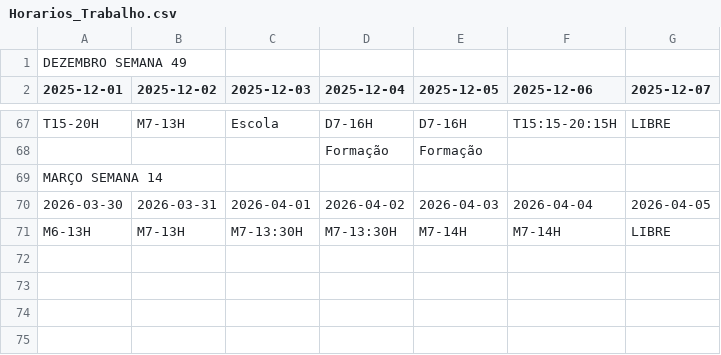
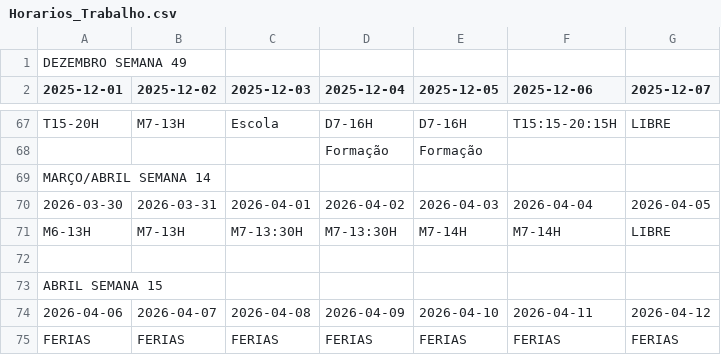
Before and after one commit to RamosPedro27/Horarios_Trabalho, a CSV file: Horarios_Trabalho.csv, drawn as a sheet; only a part is shown, gaps mark what is left out.

Commit message:
Atualizar Horarios_Trabalho.csv via Google Sheets

```diff
--- a/Horarios_Trabalho.csv
+++ b/Horarios_Trabalho.csv
@@ -68,4 +68,8 @@ T15-20H,M7-13H,Escola,D7-16H,D7-16H,T15:15-20:15H,LIBRE
 ,,,Formação,Formação,,
-MARÇO SEMANA 14,,,,,,
+MARÇO/ABRIL SEMANA 14,,,,,,
 2026-03-30,2026-03-31,2026-04-01,2026-04-02,2026-04-03,2026-04-04,2026-04-05
 M6-13H,M7-13H,M7-13:30H,M7-13:30H,M7-14H,M7-14H,LIBRE
+,,,,,,
+ABRIL SEMANA 15,,,,,,
+2026-04-06,2026-04-07,2026-04-08,2026-04-09,2026-04-10,2026-04-11,2026-04-12
+FERIAS,FERIAS,FERIAS,FERIAS,FERIAS,FERIAS,FERIAS
```
